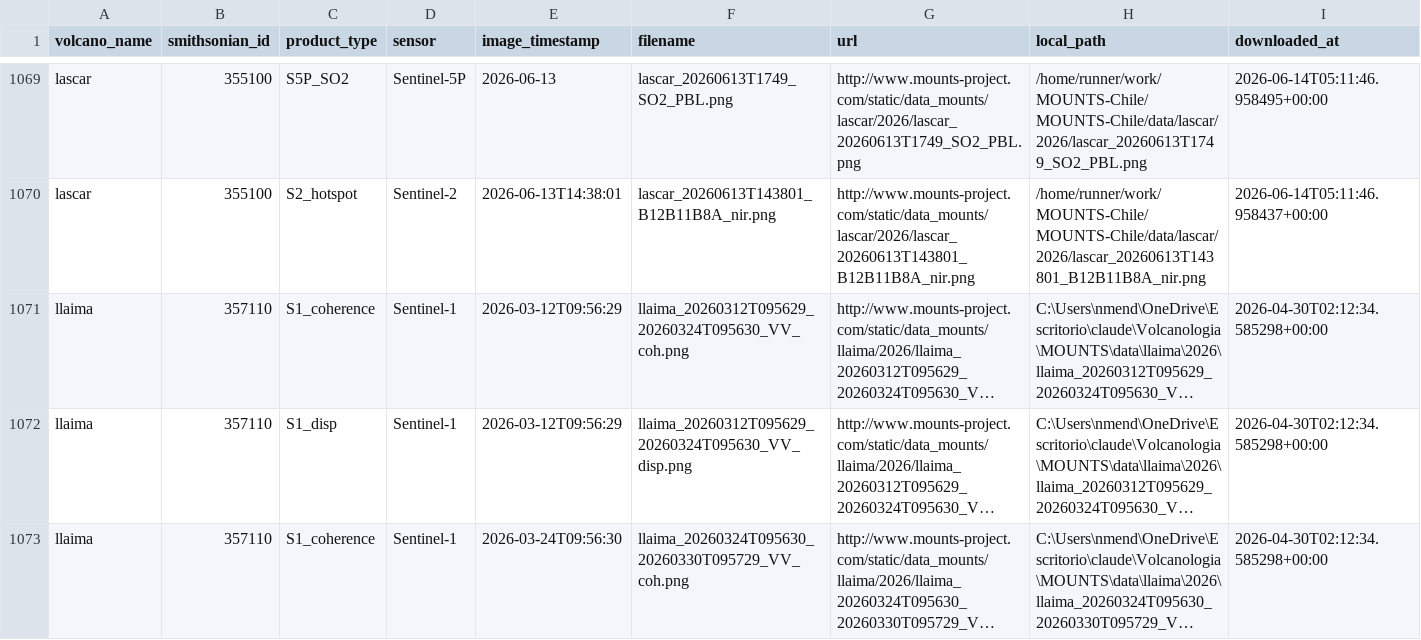
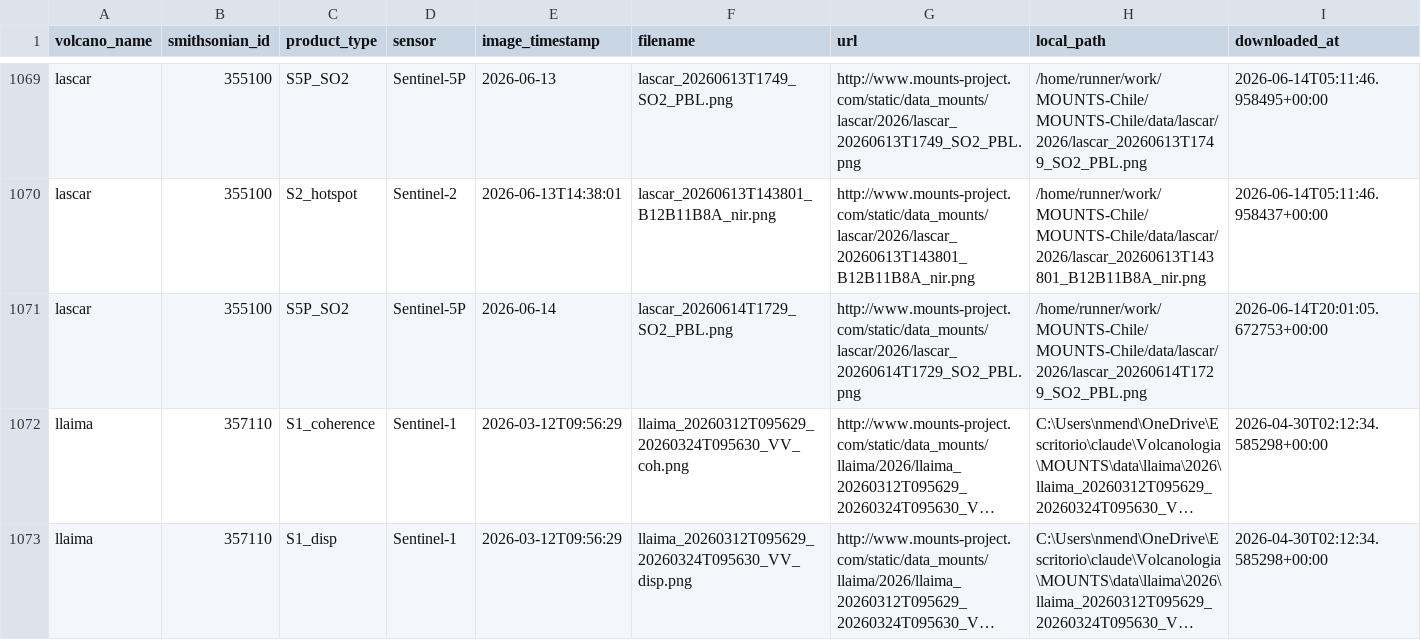
Before and after one commit to MendozaVolcanic/MOUNTS-Chile, a CSV file: catalog.csv, drawn as a sheet; only a part is shown, gaps mark what is left out; the shorter side is filled out with more unchanged rows; long unchanged cells end in …; the diff names each change by its address in the sheet, - before the commit and + after, or states it on an @@ line.

```diff
--- a/catalog.csv
+++ b/catalog.csv
+row 1071: lascar | 355100 | S5P_SO2 | Sentinel-5P | 2026-06-14 | lascar_20260614T1729_SO2_PBL.png | http://www.mounts-project.com/static/data_mounts/lascar/2026/lascar_20260614T1729_SO2_PBL.png | /home/runner/work/MOUNTS-Chile/MOUNTS-Chile/data/lascar/2026/lascar_20260614T1729_SO2_PBL.png | 2026-06-14T20:01:05.672753+00:00
```
Also changed, not shown: csv/events.csv, csv/lascar_so2_mass.csv, 17 other files.
